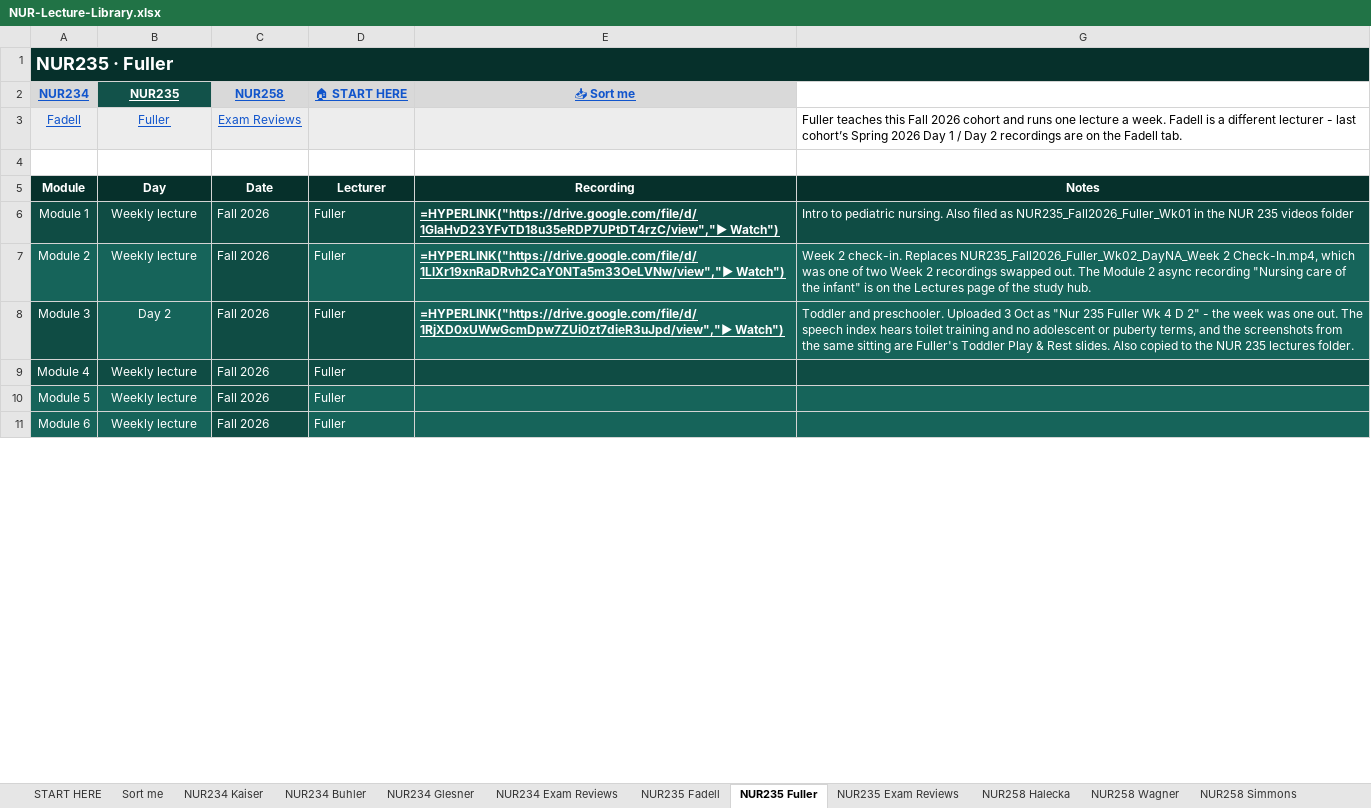
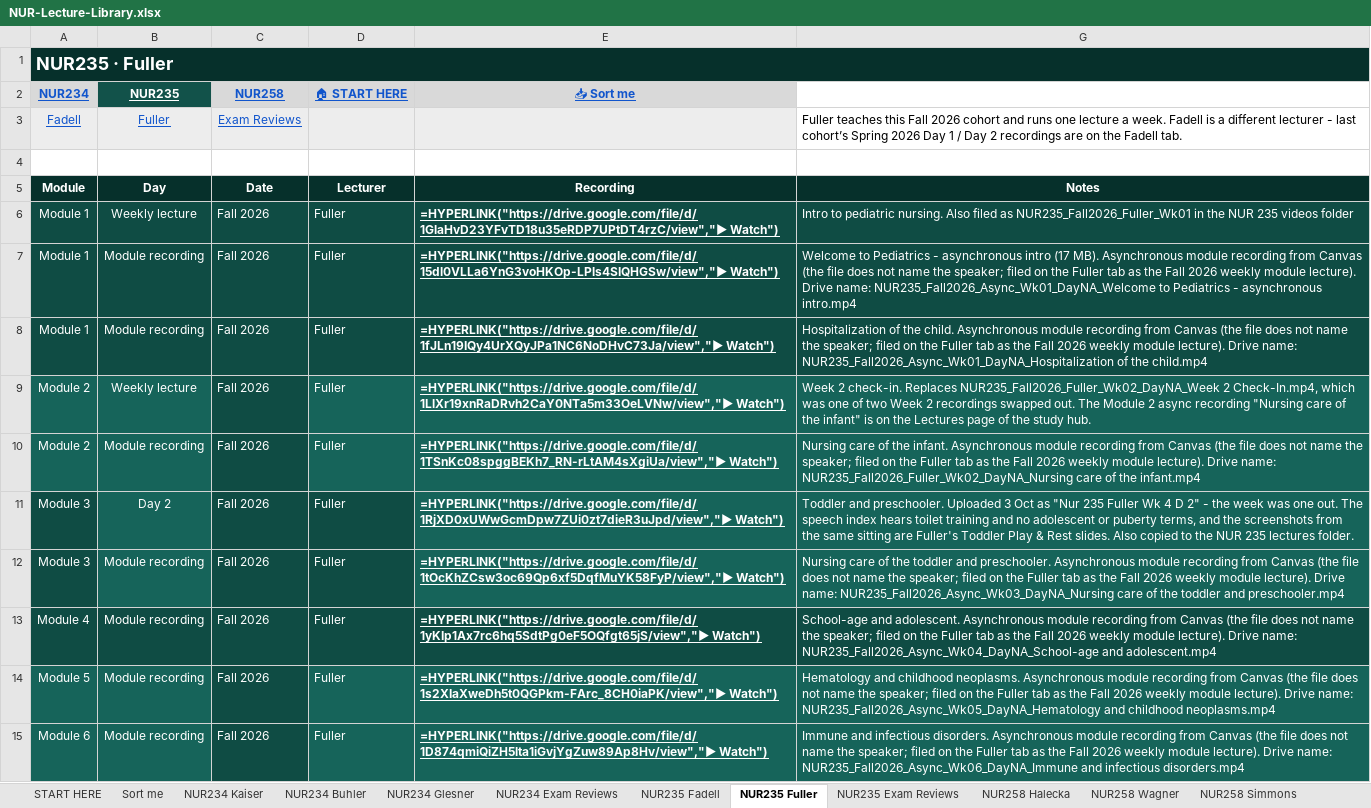
Before and after one commit to Arnold7777777/ABSN-Study-Hub, an Excel workbook: files/NUR-Lecture-Library.xlsx, sheet NUR235 Fuller, drawn as a sheet; only a part is shown; values as stored, in another font and other column widths than the file's, no borders; formulas without a stored value are shown as written; addresses are those after the commit; the diff covers the shown part only; the diff names each change by its address in the sheet, - before the commit and + after, or states it on an @@ line.

```diff
--- a/files/NUR-Lecture-Library.xlsx (sheet NUR235 Fuller)
+++ b/files/NUR-Lecture-Library.xlsx (sheet NUR235 Fuller)
+row 7: Module 1 | Module recording | Fall 2026 | Fuller | =HYPERLINK("https://drive.google.com/file/d/15dl0VLLa6YnG3voHKOp-LPls4SIQHGSw/view","▶ Watch") | Welcome to Pediatrics - asynchronous intro (17 MB). Asynchronous module recording from Canvas (the file does not name the speaker; filed on the Fuller tab as the Fall 2026 weekly module lecture). Drive name: NUR235_Fall2026_Async_Wk01_DayNA_Welcome to Pediatrics - asynchronous intro.mp4
+row 8: Module 1 | Module recording | Fall 2026 | Fuller | =HYPERLINK("https://drive.google.com/file/d/1fJLn19IQy4UrXQyJPa1NC6NoDHvC73Ja/view","▶ Watch") | Hospitalization of the child. Asynchronous module recording from Canvas (the file does not name the speaker; filed on the Fuller tab as the Fall 2026 weekly module lecture). Drive name: NUR235_Fall2026_Async_Wk01_DayNA_Hospitalization of the child.mp4
+row 10: Module 2 | Module recording | Fall 2026 | Fuller | =HYPERLINK("https://drive.google.com/file/d/1TSnKc08spggBEKh7_RN-rLtAM4sXgiUa/view","▶ Watch") | Nursing care of the infant. Asynchronous module recording from Canvas (the file does not name the speaker; filed on the Fuller tab as the Fall 2026 weekly module lecture). Drive name: NUR235_Fall2026_Fuller_Wk02_DayNA_Nursing care of the infant.mp4
+row 12: Module 3 | Module recording | Fall 2026 | Fuller | =HYPERLINK("https://drive.google.com/file/d/1tOcKhZCsw3oc69Qp6xf5DqfMuYK58FyP/view","▶ Watch") | Nursing care of the toddler and preschooler. Asynchronous module recording from Canvas (the file does not name the speaker; filed on the Fuller tab as the Fall 2026 weekly module lecture). Drive name: NUR235_Fall2026_Async_Wk03_DayNA_Nursing care of the toddler and preschooler.mp4
-B13:B15 (NUR235): Weekly lecture
+B13:B15 (NUR235): Module recording
-E13 (📥 Sort me): (empty)
+E13 (📥 Sort me): =HYPERLINK("https://drive.google.com/file/d/1yKIp1Ax7rc6hq5SdtPg0eF5OQfgt65jS/view","▶ Watch")
-G13: (empty)
+G13: School-age and adolescent. Asynchronous module recording from Canvas (the file does not name the speaker; filed on the Fuller tab as the Fall 2026 weekly module lecture). Drive name: NUR235_Fall2026_Async_Wk04_DayNA_School-age and adolescent.mp4
-E14 (📥 Sort me): (empty)
+E14 (📥 Sort me): =HYPERLINK("https://drive.google.com/file/d/1s2XIaXweDh5t0QGPkm-FArc_8CH0iaPK/view","▶ Watch")
-G14: (empty)
+G14: Hematology and childhood neoplasms. Asynchronous module recording from Canvas (the file does not name the speaker; filed on the Fuller tab as the Fall 2026 weekly module lecture). Drive name: NUR235_Fall2026_Async_Wk05_DayNA_Hematology and childhood neoplasms.mp4
-E15 (📥 Sort me): (empty)
+E15 (📥 Sort me): =HYPERLINK("https://drive.google.com/file/d/1D874qmiQiZH5lta1iGvjYgZuw89Ap8Hv/view","▶ Watch")
-G15: (empty)
+G15: Immune and infectious disorders. Asynchronous module recording from Canvas (the file does not name the speaker; filed on the Fuller tab as the Fall 2026 weekly module lecture). Drive name: NUR235_Fall2026_Async_Wk06_DayNA_Immune and infectious disorders.mp4
```
Also changed, not shown: 24 edited cells elsewhere in this sheet, hidden cells, 3 other files.
